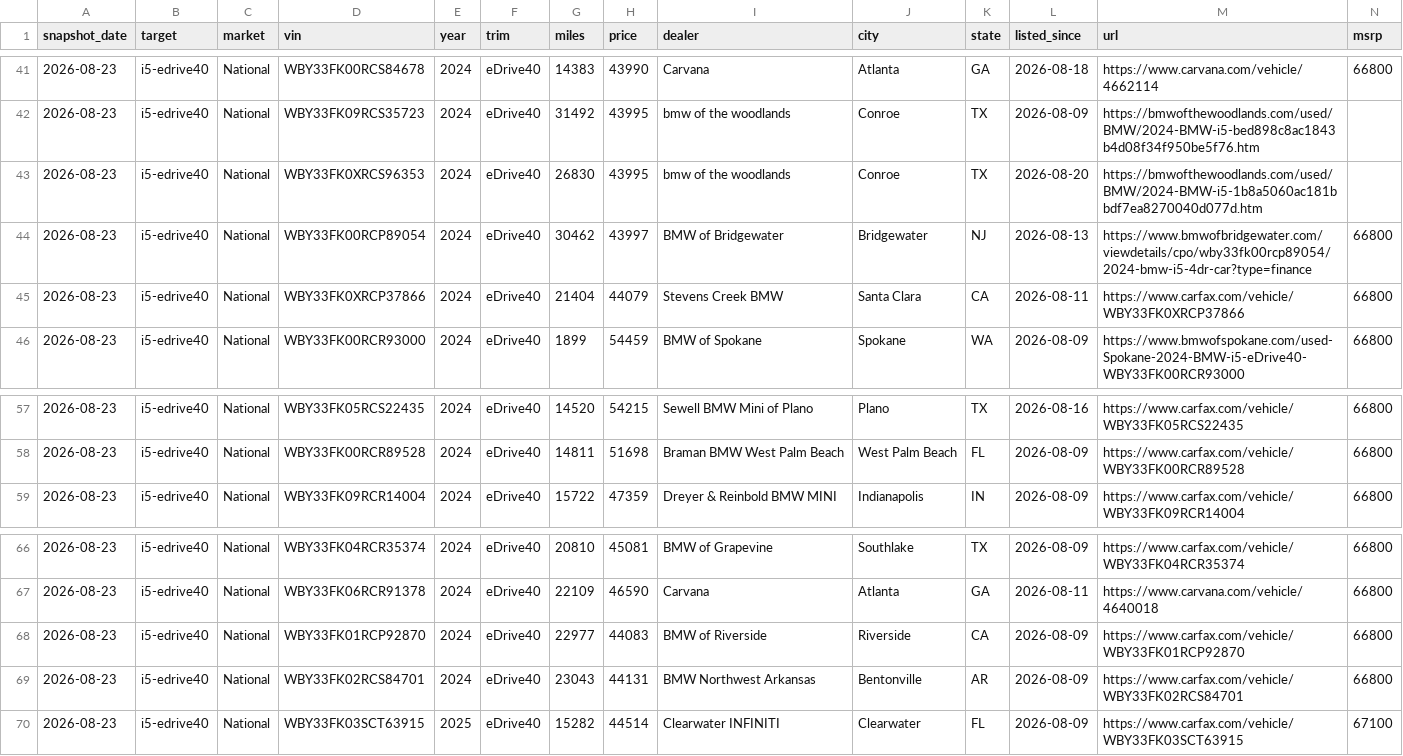
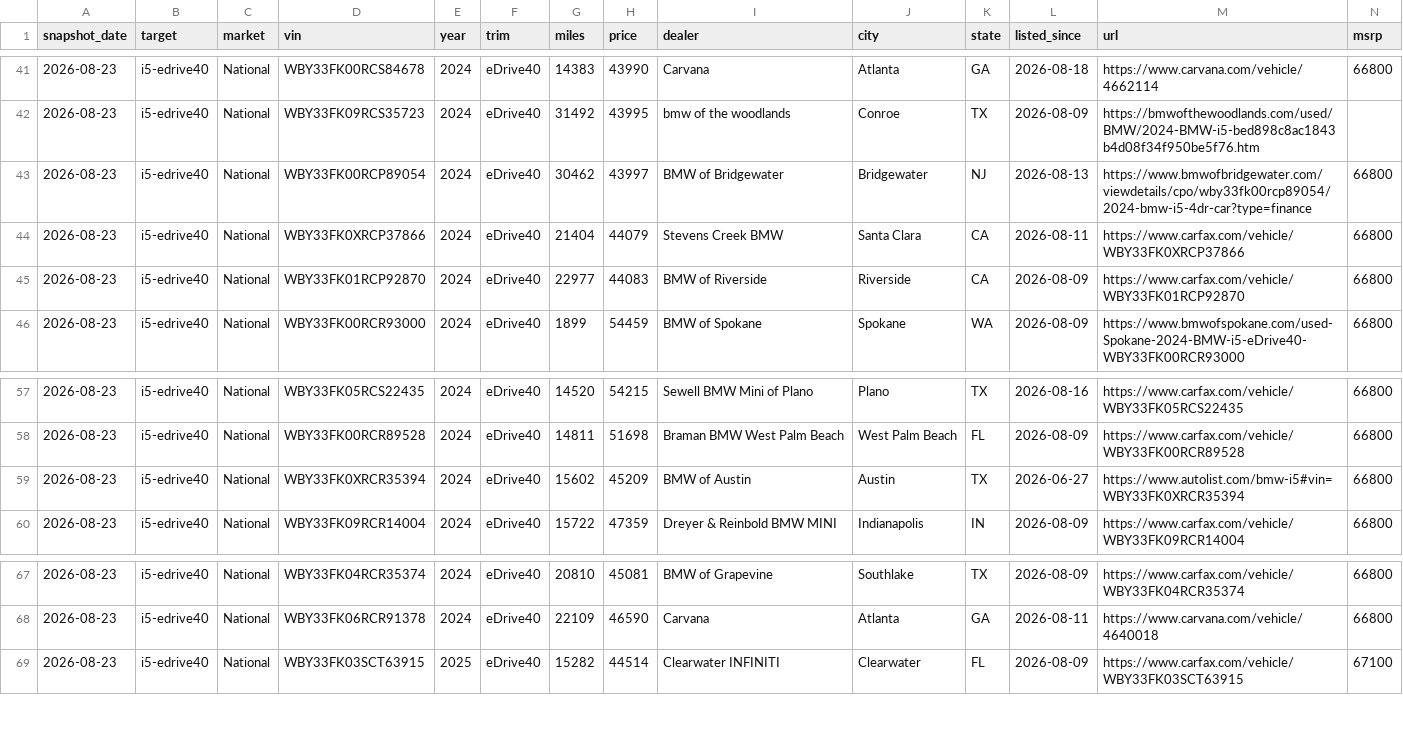
Before and after one commit to spicyChicken59/SpicyCar, a CSV file: data/snapshots.csv, drawn as a sheet; only a part is shown, gaps mark what is left out; removed rows and columns are numbered as before the commit, all else as after; rows hold the shown columns only; the diff names each change by its address in the sheet, - before the commit and + after, or states it on an @@ line.

```diff
--- a/data/snapshots.csv
+++ b/data/snapshots.csv
-row 43: 2026-08-23 | i5-edrive40 | National | WBY33FK0XRCS96353 | 2024 | eDrive40 | 26830 | 43995 | bmw of the woodlands | Conroe | TX | 2026-08-20 | https://bmwofthewoodlands.com/used/BMW/2024-BMW-i5-1b8a5060ac181bbdf7ea8270040d077d.htm
@@ row 68 moved to row 45: 2026-08-23 @@
+row 59: 2026-08-23 | i5-edrive40 | National | WBY33FK0XRCR35394 | 2024 | eDrive40 | 15602 | 45209 | BMW of Austin | Austin | TX | 2026-06-27 | https://www.autolist.com/bmw-i5#vin=WBY33FK0XRCR35394 | 66800
-row 69: 2026-08-23 | i5-edrive40 | National | WBY33FK02RCS84701 | 2024 | eDrive40 | 23043 | 44131 | BMW Northwest Arkansas | Bentonville | AR | 2026-08-09 | https://www.carfax.com/vehicle/WBY33FK02RCS84701 | 66800
```
Also changed, not shown: 2 other files.
